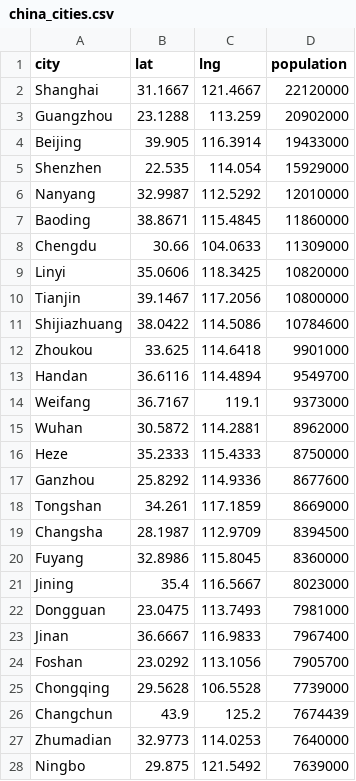
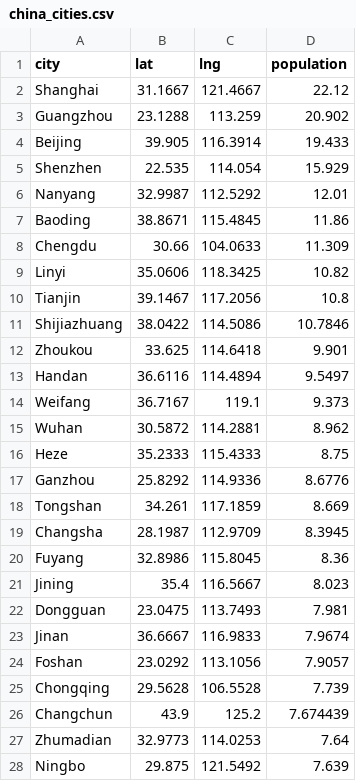
Before and after one commit to juniorworld/python-workshop, a CSV file: doc/china_cities.csv, drawn as a sheet; only a part is shown; the diff covers the shown part only.

Commit message:
Add files via upload

```diff
--- a/doc/china_cities.csv
+++ b/doc/china_cities.csv
@@ -1,28 +1,28 @@
 city,lat,lng,population
-Shanghai,31.1667,121.4667,22120000
-Guangzhou,23.1288,113.259,20902000
-Beijing,39.905,116.3914,19433000
-Shenzhen,22.535,114.054,15929000
-Nanyang,32.9987,112.5292,12010000
-Baoding,38.8671,115.4845,11860000
-Chengdu,30.66,104.0633,11309000
-Linyi,35.0606,118.3425,10820000
-Tianjin,39.1467,117.2056,10800000
-Shijiazhuang,38.0422,114.5086,10784600
-Zhoukou,33.625,114.6418,9901000
-Handan,36.6116,114.4894,9549700
-Weifang,36.7167,119.1,9373000
-Wuhan,30.5872,114.2881,8962000
-Heze,35.2333,115.4333,8750000
-Ganzhou,25.8292,114.9336,8677600
-Tongshan,34.261,117.1859,8669000
-Changsha,28.1987,112.9709,8394500
-Fuyang,32.8986,115.8045,8360000
-Jining,35.4,116.5667,8023000
-Dongguan,23.0475,113.7493,7981000
-Jinan,36.6667,116.9833,7967400
-Foshan,23.0292,113.1056,7905700
-Chongqing,29.5628,106.5528,7739000
-Changchun,43.9,125.2,7674439
-Zhumadian,32.9773,114.0253,7640000
-Ningbo,29.875,121.5492,7639000
+Shanghai,31.1667,121.4667,22.12
+Guangzhou,23.1288,113.259,20.902
+Beijing,39.905,116.3914,19.433
+Shenzhen,22.535,114.054,15.929
+Nanyang,32.9987,112.5292,12.01
+Baoding,38.8671,115.4845,11.86
+Chengdu,30.66,104.0633,11.309
+Linyi,35.0606,118.3425,10.82
+Tianjin,39.1467,117.2056,10.8
+Shijiazhuang,38.0422,114.5086,10.7846
+Zhoukou,33.625,114.6418,9.901
+Handan,36.6116,114.4894,9.5497
+Weifang,36.7167,119.1,9.373
+Wuhan,30.5872,114.2881,8.962
+Heze,35.2333,115.4333,8.75
+Ganzhou,25.8292,114.9336,8.6776
+Tongshan,34.261,117.1859,8.669
+Changsha,28.1987,112.9709,8.3945
+Fuyang,32.8986,115.8045,8.36
+Jining,35.4,116.5667,8.023
+Dongguan,23.0475,113.7493,7.981
+Jinan,36.6667,116.9833,7.9674
+Foshan,23.0292,113.1056,7.9057
+Chongqing,29.5628,106.5528,7.739
+Changchun,43.9,125.2,7.674439
+Zhumadian,32.9773,114.0253,7.64
+Ningbo,29.875,121.5492,7.639
```
Also changed, not shown: 142 edited cells elsewhere in this file.
